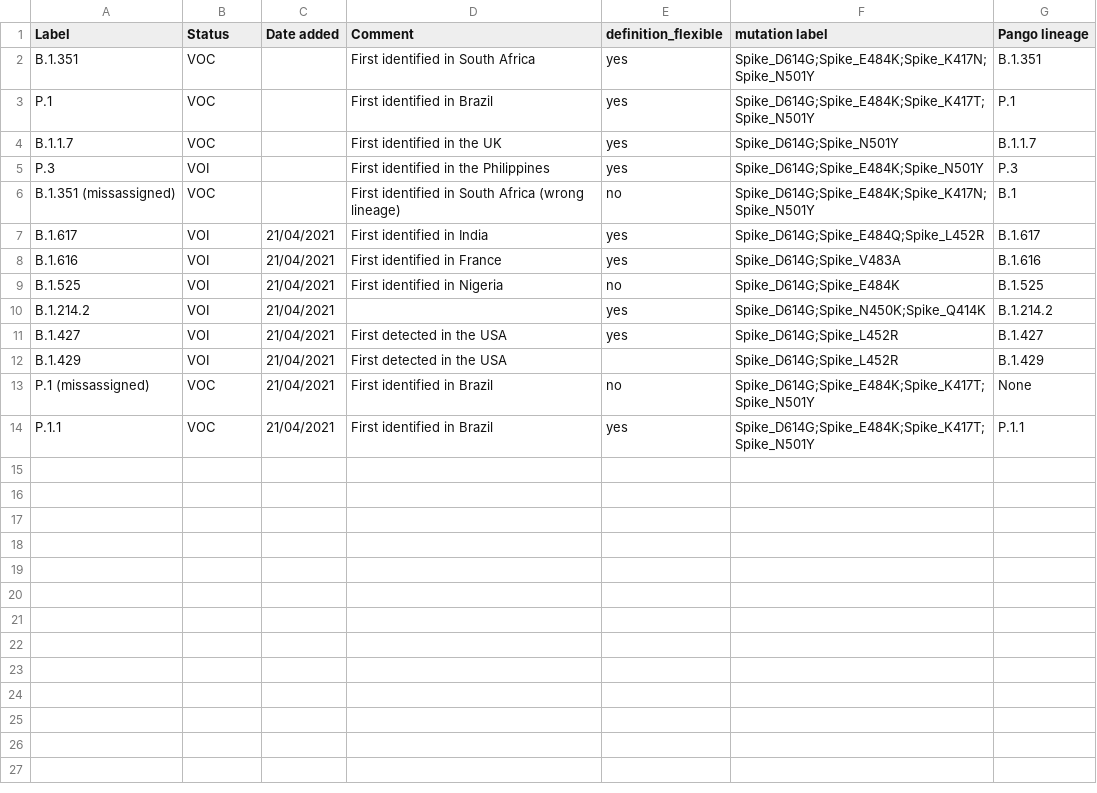
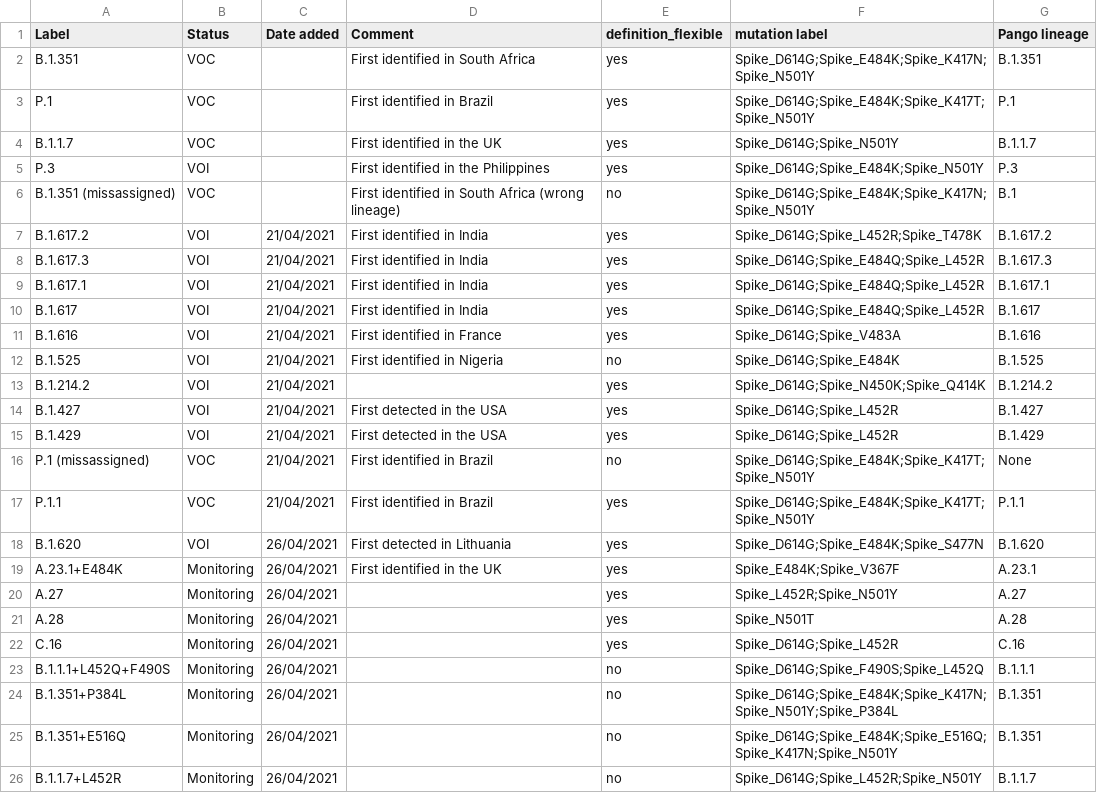
Before and after one commit to erikalmecdc/ecdc_virology, a CSV file: assigned_variants.csv, drawn as a sheet.

Commit message:
Updated ECDC assigned variants
Initial set of variants as of 2021-04-26

```diff
--- a/assigned_variants.csv
+++ b/assigned_variants.csv
@@ -6,2 +6,5 @@ P.3,VOI,,First identified in the Philippines,yes,Spike_D614G;Spike_E484K;Spike_N
 B.1.351 (missassigned),VOC,,First identified in South Africa (wrong lineage),no,Spike_D614G;Spike_E484K;Spike_K417N;Spike_N501Y,B.1
+B.1.617.2,VOI,21/04/2021,First identified in India,yes,Spike_D614G;Spike_L452R;Spike_T478K,B.1.617.2
+B.1.617.3,VOI,21/04/2021,First identified in India,yes,Spike_D614G;Spike_E484Q;Spike_L452R,B.1.617.3
+B.1.617.1,VOI,21/04/2021,First identified in India,yes,Spike_D614G;Spike_E484Q;Spike_L452R,B.1.617.1
 B.1.617,VOI,21/04/2021,First identified in India,yes,Spike_D614G;Spike_E484Q;Spike_L452R,B.1.617
@@ -11,4 +14,13 @@ B.1.214.2,VOI,21/04/2021,,yes,Spike_D614G;Spike_N450K;Spike_Q414K,B.1.214.2
 B.1.427,VOI,21/04/2021,First detected in the USA,yes,Spike_D614G;Spike_L452R,B.1.427
-B.1.429,VOI,21/04/2021,First detected in the USA,,Spike_D614G;Spike_L452R,B.1.429
+B.1.429,VOI,21/04/2021,First detected in the USA,yes,Spike_D614G;Spike_L452R,B.1.429
 P.1 (missassigned),VOC,21/04/2021,First identified in Brazil,no,Spike_D614G;Spike_E484K;Spike_K417T;Spike_N501Y,None
 P.1.1,VOC,21/04/2021,First identified in Brazil,yes,Spike_D614G;Spike_E484K;Spike_K417T;Spike_N501Y,P.1.1
+B.1.620,VOI,26/04/2021,First detected in Lithuania,yes,Spike_D614G;Spike_E484K;Spike_S477N,B.1.620
+A.23.1+E484K,Monitoring,26/04/2021,First identified in the UK,yes,Spike_E484K;Spike_V367F,A.23.1
+A.27,Monitoring,26/04/2021,,yes,Spike_L452R;Spike_N501Y,A.27
+A.28,Monitoring,26/04/2021,,yes,Spike_N501T,A.28
+C.16,Monitoring,26/04/2021,,yes,Spike_D614G;Spike_L452R,C.16
+B.1.1.1+L452Q+F490S,Monitoring,26/04/2021,,no,Spike_D614G;Spike_F490S;Spike_L452Q,B.1.1.1
+B.1.351+P384L,Monitoring,26/04/2021,,no,Spike_D614G;Spike_E484K;Spike_K417N;Spike_N501Y;Spike_P384L,B.1.351
+B.1.351+E516Q,Monitoring,26/04/2021,,no,Spike_D614G;Spike_E484K;Spike_E516Q;Spike_K417N;Spike_N501Y,B.1.351
+B.1.1.7+L452R,Monitoring,26/04/2021,,no,Spike_D614G;Spike_L452R;Spike_N501Y,B.1.1.7
```
